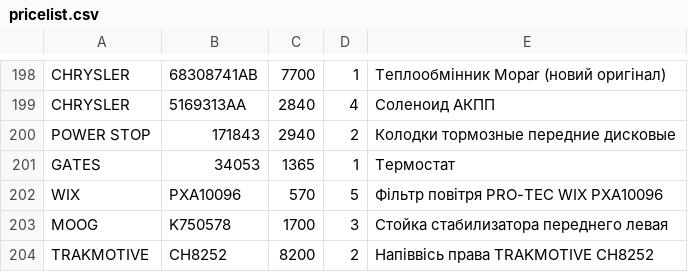
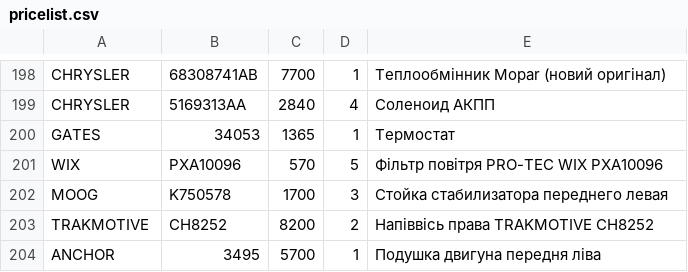
Before and after one commit to xvalikan/avtopro-pricelist, a CSV file: pricelist.csv, drawn as a sheet; only a part is shown, gaps mark what is left out; the shorter side is filled out with more unchanged rows; the diff names each change by its address in the sheet, - before the commit and + after, or states it on an @@ line.

```diff
--- a/pricelist.csv
+++ b/pricelist.csv
-row 200: POWER STOP | 171843 | 2940 | 2 | Колодки тормозные передние дисковые
```
Also changed, not shown: pricelist_lviv.csv.
